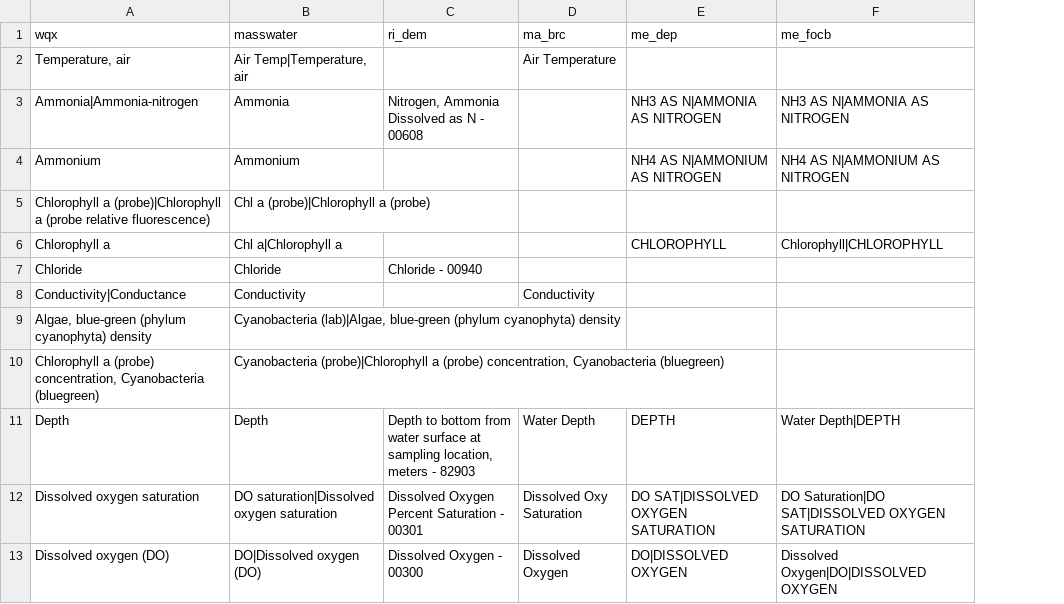
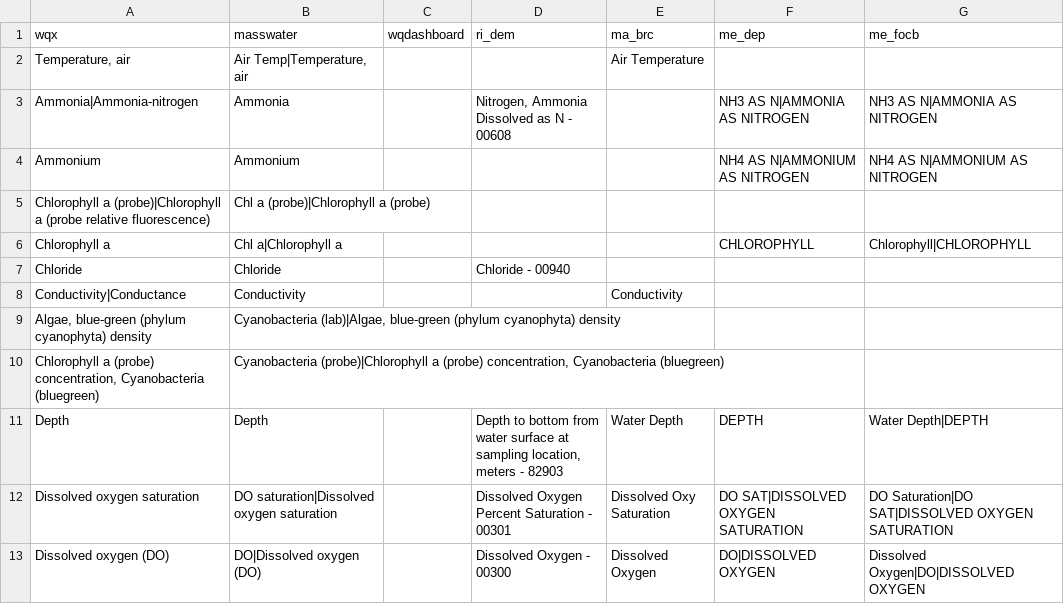
Before and after one commit to massbays-tech/wqformat, a CSV file: inst/extdata/varnames_parameters.csv, drawn as a sheet; only a part is shown; the diff names each change by its address in the sheet, - before the commit and + after, or states it on an @@ line.

```diff
--- a/inst/extdata/varnames_parameters.csv
+++ b/inst/extdata/varnames_parameters.csv
+column C (wqdashboard), empty
```
Also changed, not shown: inst/extdata/varnames_qualifiers.csv, 9 other files.
